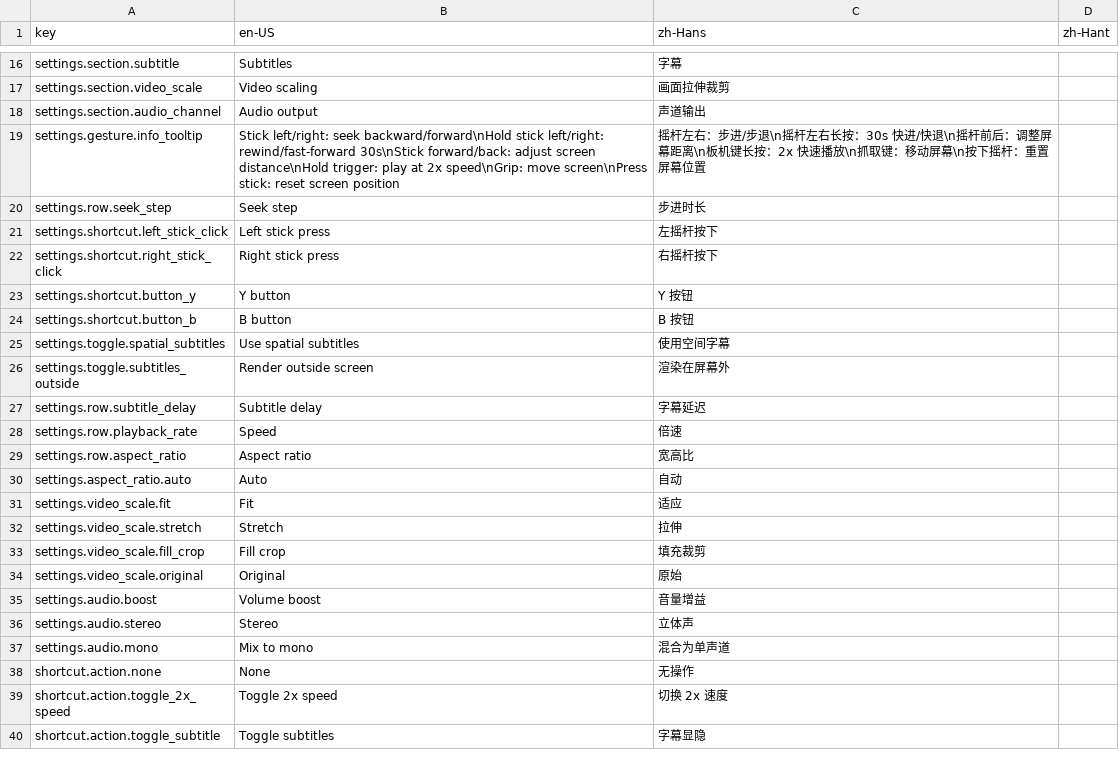
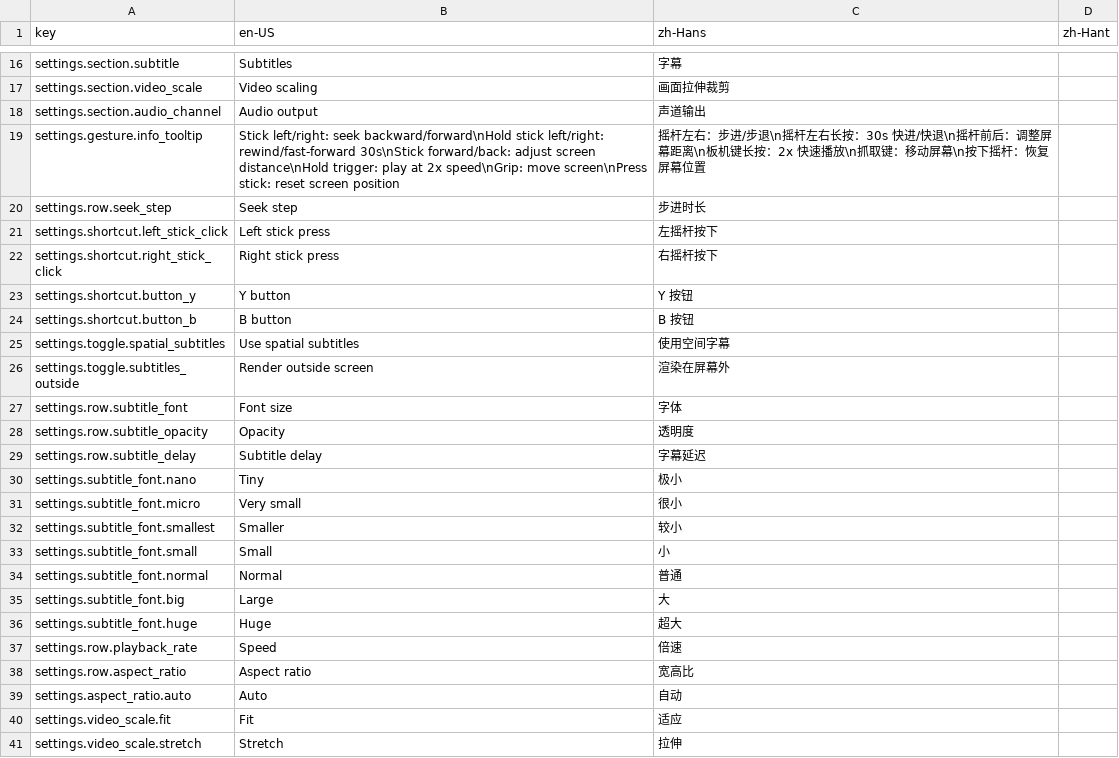
Before and after one commit to ijkm1234/xr_vlc, a CSV file: Assets/Localization/XR_UI.csv, drawn as a sheet; only a part is shown, gaps mark what is left out; the shorter side is filled out with more unchanged rows.

Commit message:
fix: refine XR playback settings and startup alignment

```diff
--- a/Assets/Localization/XR_UI.csv
+++ b/Assets/Localization/XR_UI.csv
@@ -18,3 +18,3 @@ settings.section.video_scale,Video scaling,画面拉伸裁剪,
 settings.section.audio_channel,Audio output,声道输出,
-settings.gesture.info_tooltip,"Stick left/right: seek backward/forward\nHold stick left/right: rewind/fast-forward 30s\nStick forward/back: adjust screen distance\nHold trigger: play at 2x speed\nGrip: move screen\nPress stick: reset screen position","摇杆左右：步进/步退\n摇杆左右长按：30s 快进/快退\n摇杆前后：调整屏幕距离\n板机键长按：2x 快速播放\n抓取键：移动屏幕\n按下摇杆：重置屏幕位置",
+settings.gesture.info_tooltip,"Stick left/right: seek backward/forward\nHold stick left/right: rewind/fast-forward 30s\nStick forward/back: adjust screen distance\nHold trigger: play at 2x speed\nGrip: move screen\nPress stick: reset screen position","摇杆左右：步进/步退\n摇杆左右长按：30s 快进/快退\n摇杆前后：调整屏幕距离\n板机键长按：2x 快速播放\n抓取键：移动屏幕\n按下摇杆：恢复屏幕位置",
 settings.row.seek_step,Seek step,步进时长,
@@ -26,3 +26,12 @@ settings.toggle.spatial_subtitles,Use spatial subtitles,使用空间字幕,
 settings.toggle.subtitles_outside,Render outside screen,渲染在屏幕外,
+settings.row.subtitle_font,Font size,字体,
+settings.row.subtitle_opacity,Opacity,透明度,
 settings.row.subtitle_delay,Subtitle delay,字幕延迟,
+settings.subtitle_font.nano,Tiny,极小,
+settings.subtitle_font.micro,Very small,很小,
+settings.subtitle_font.smallest,Smaller,较小,
+settings.subtitle_font.small,Small,小,
+settings.subtitle_font.normal,Normal,普通,
+settings.subtitle_font.big,Large,大,
+settings.subtitle_font.huge,Huge,超大,
 settings.row.playback_rate,Speed,倍速,
```
Also changed, not shown: 20 other files.
